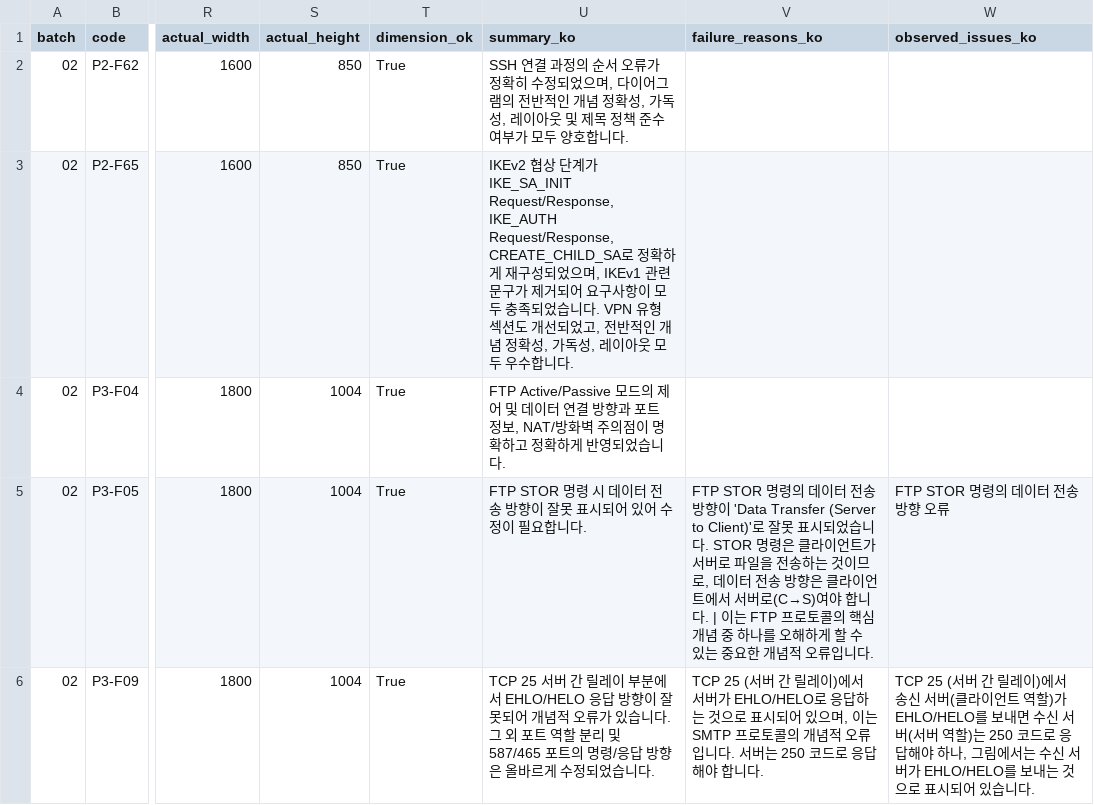
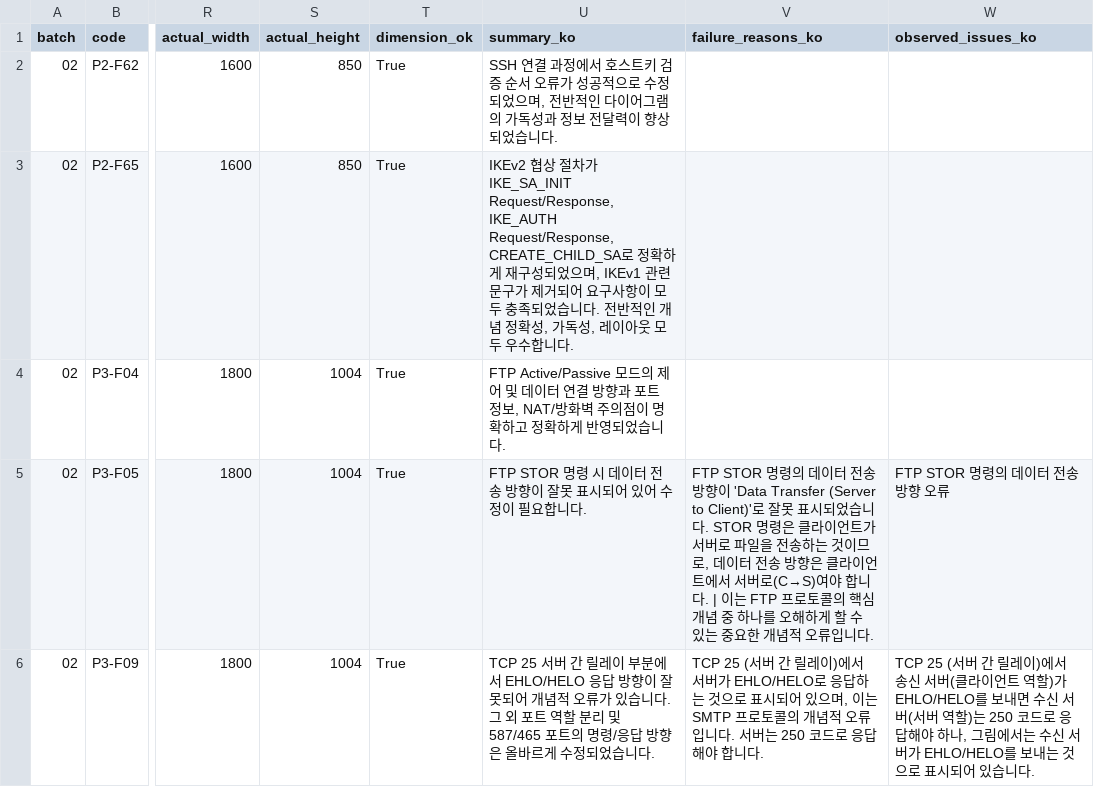
Before and after one commit to cloud-native-app/generate_image_with_nanobanana, a CSV file: 나노바나나_전체_수정대상_작업팩_v2/00_가이드/batch02_second_review_results.csv, drawn as a sheet; only a part is shown, gaps mark what is left out; the diff names each change by its address in the sheet, - before the commit and + after, or states it on an @@ line.

```diff
--- a/나노바나나_전체_수정대상_작업팩_v2/00_가이드/batch02_second_review_results.csv
+++ b/나노바나나_전체_수정대상_작업팩_v2/00_가이드/batch02_second_review_results.csv
-U2 (summary_ko): …결 과정의 순서 오류가 정확히 수정되었으며, 다이어그램의 전반적인 개념 정확성, 가독성, 레이아웃 및 제목 정책 준수 여부가 모두 양호합니다.
+U2 (summary_ko): …결 과정에서 호스트키 검증 순서 오류가 성공적으로 수정되었으며, 전반적인 다이어그램의 가독성과 정보 전달력이 향상되었습니다.
-U3 (summary_ko): IKEv2 협상 단계가 IKE_SA_INIT Request/Response, IKE_AUTH Request/Response, CREATE_CHILD_SA로 정확하게 재구성되었으며, IKEv1 관련 문구가 제거되어 요구사항이 모두 충족되었습니다. VPN 유형 섹션도 개선되었고, 전반적인…
+U3 (summary_ko): IKEv2 협상 절차가 IKE_SA_INIT Request/Response, IKE_AUTH Request/Response, CREATE_CHILD_SA로 정확하게 재구성되었으며, IKEv1 관련 문구가 제거되어 요구사항이 모두 충족되었습니다. 전반적인…
```
Also changed, not shown: 나노바나나_전체_수정대상_작업팩_v2/00_가이드/batch01_second_review_results.csv, 나노바나나_전체_수정대상_작업팩_v2/00_가이드/batch07_second_review_results.csv, 51 other files.
